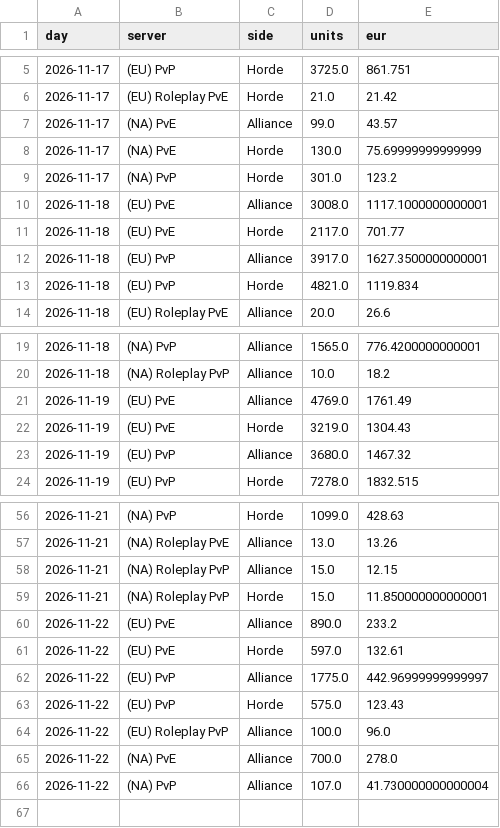
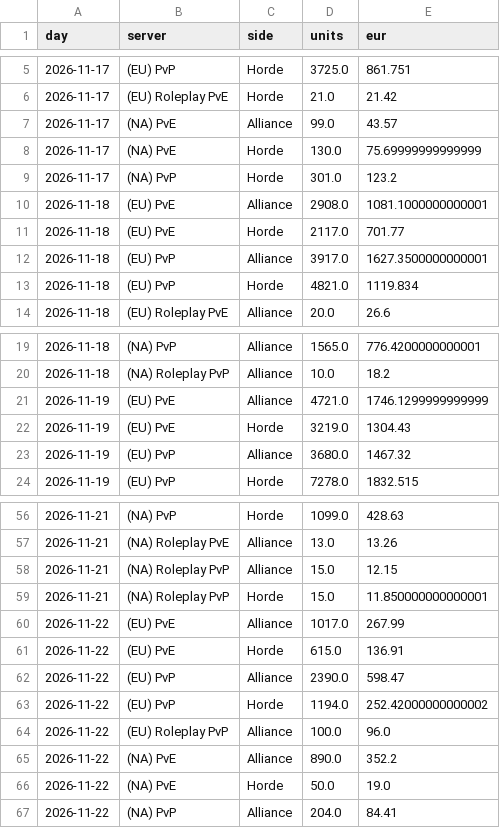
Before and after one commit to KornoticTheEnd/funpay-tracker, a CSV file: docs/report_sales.csv, drawn as a sheet; only a part is shown, gaps mark what is left out.

```diff
--- a/docs/report_sales.csv
+++ b/docs/report_sales.csv
@@ -9,3 +9,3 @@ day,server,side,units,eur
 2026-11-17,(NA) PvP,Horde,301.0,123.2
-2026-11-18,(EU) PvE,Alliance,3008.0,1117.1000000000001
+2026-11-18,(EU) PvE,Alliance,2908.0,1081.1000000000001
 2026-11-18,(EU) PvE,Horde,2117.0,701.77
@@ -20,3 +20,3 @@ day,server,side,units,eur
 2026-11-18,(NA) Roleplay PvP,Alliance,10.0,18.2
-2026-11-19,(EU) PvE,Alliance,4769.0,1761.49
+2026-11-19,(EU) PvE,Alliance,4721.0,1746.1299999999999
 2026-11-19,(EU) PvE,Horde,3219.0,1304.43
@@ -59,8 +59,9 @@ day,server,side,units,eur
 2026-11-21,(NA) Roleplay PvP,Horde,15.0,11.850000000000001
-2026-11-22,(EU) PvE,Alliance,890.0,233.2
-2026-11-22,(EU) PvE,Horde,597.0,132.61
-2026-11-22,(EU) PvP,Alliance,1775.0,442.96999999999997
-2026-11-22,(EU) PvP,Horde,575.0,123.43
+2026-11-22,(EU) PvE,Alliance,1017.0,267.99
+2026-11-22,(EU) PvE,Horde,615.0,136.91
+2026-11-22,(EU) PvP,Alliance,2390.0,598.47
+2026-11-22,(EU) PvP,Horde,1194.0,252.42000000000002
 2026-11-22,(EU) Roleplay PvP,Alliance,100.0,96.0
-2026-11-22,(NA) PvE,Alliance,700.0,278.0
-2026-11-22,(NA) PvP,Alliance,107.0,41.730000000000004
+2026-11-22,(NA) PvE,Alliance,890.0,352.2
+2026-11-22,(NA) PvE,Horde,50.0,19.0
+2026-11-22,(NA) PvP,Alliance,204.0,84.41
```
Also changed, not shown: docs/report_prices.csv, 4 other files.
